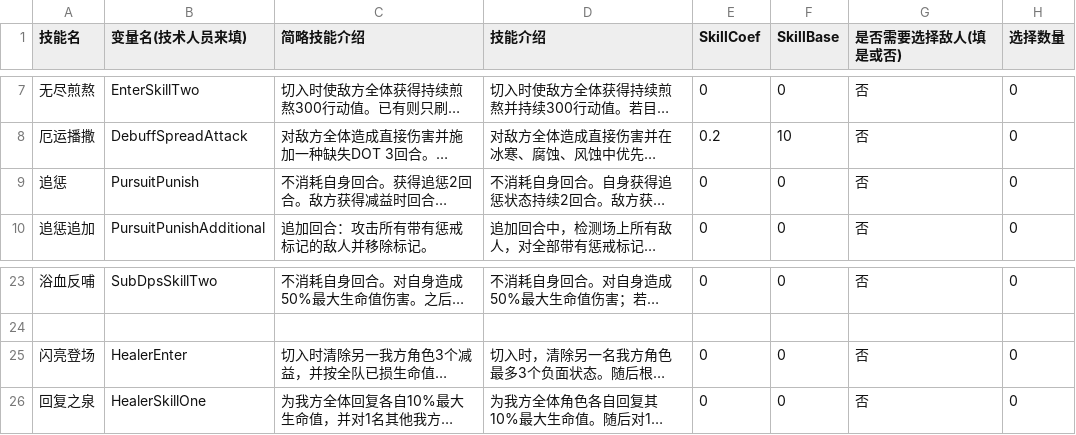
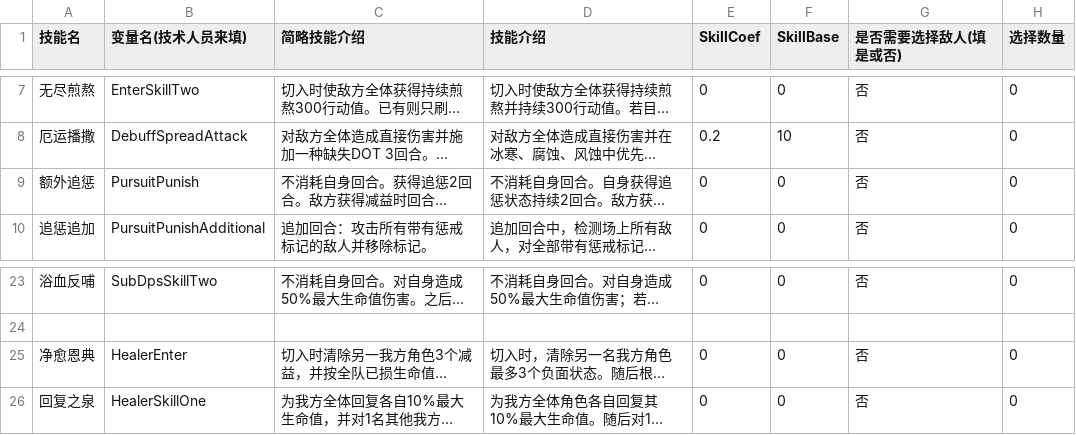
Before and after one commit to RyoBall/TurnChange, a CSV file: Assets/Data/CharacterSkillData.CSV, drawn as a sheet; only a part is shown, gaps mark what is left out; long unchanged cells end in …; the diff names each change by its address in the sheet, - before the commit and + after, or states it on an @@ line.

```diff
--- a/Assets/Data/CharacterSkillData.CSV
+++ b/Assets/Data/CharacterSkillData.CSV
-A9 (技能名): 追惩
+A9 (技能名): 额外追惩
-A25 (技能名): 闪亮登场
+A25 (技能名): 净愈恩典
```
Also changed, not shown: Assets/Data/CharacterData.csv.
